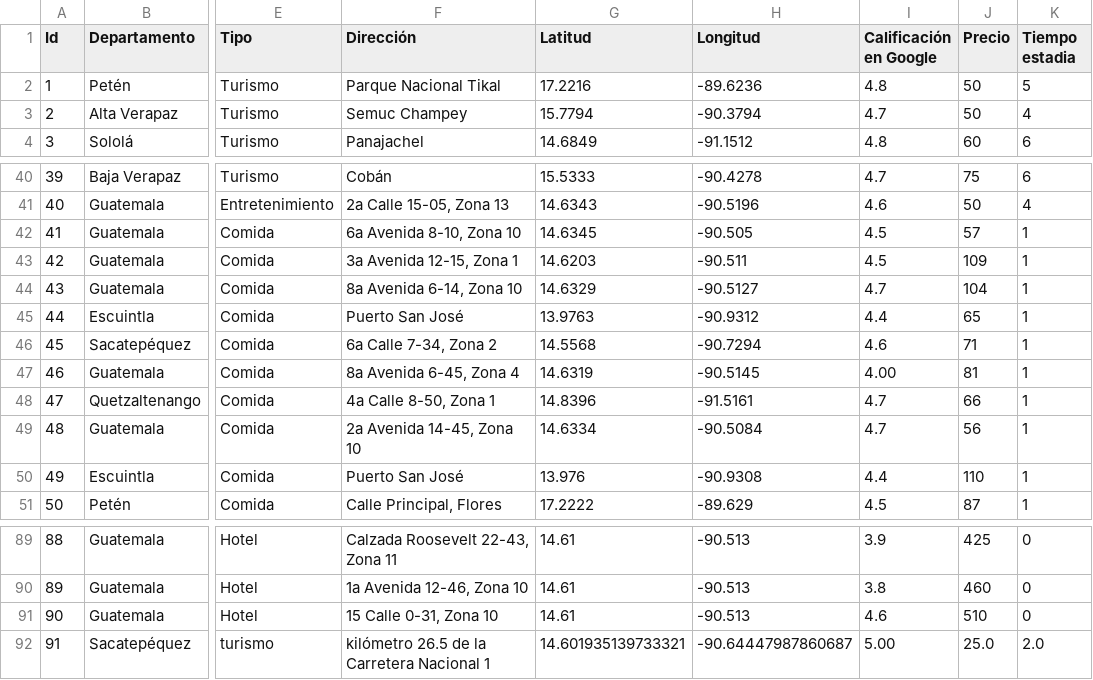
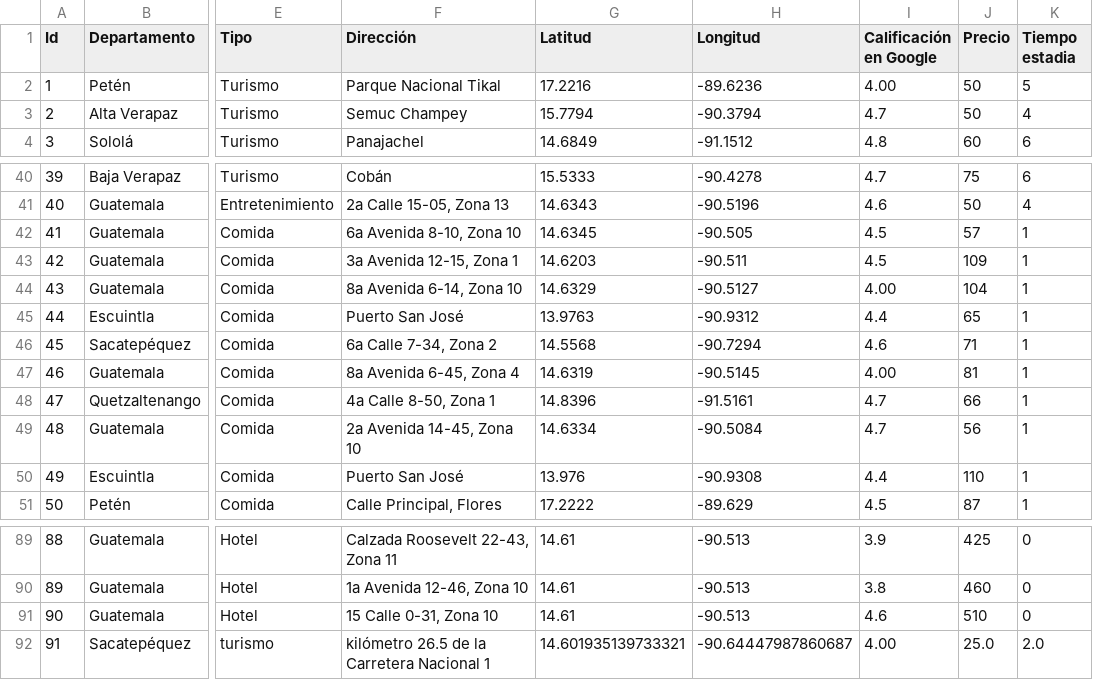
Before and after one commit to esotoUMG/proyectoFinal, a CSV file: data/datos.csv, drawn as a sheet; only a part is shown, gaps mark what is left out; the diff names each change by its address in the sheet, - before the commit and + after, or states it on an @@ line.

```diff
--- a/data/datos.csv
+++ b/data/datos.csv
-I2 (Calificación en Google): 4.8
+I2 (Calificación en Google): 4.00
-I44 (Calificación en Google): 4.7
+I44 (Calificación en Google): 4.00
-I92 (Calificación en Google): 5.00
+I92 (Calificación en Google): 4.00
```
Also changed, not shown: 5 other files.
